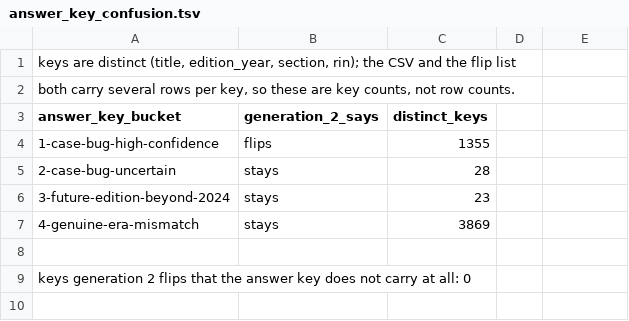
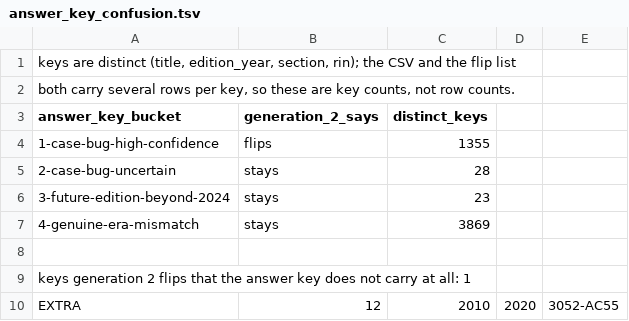
Before and after one commit to Formspec-Labs/RefSpec, a TSV file: research/evidence/usc-section-oracle-2026-08-24/evidence/answer_key_confusion.tsv, drawn as a sheet.

```diff
--- a/research/evidence/usc-section-oracle-2026-08-24/evidence/answer_key_confusion.tsv
+++ b/research/evidence/usc-section-oracle-2026-08-24/evidence/answer_key_confusion.tsv
@@ -8,2 +8,3 @@ answer_key_bucket	generation_2_says	distinct_keys
 
-keys generation 2 flips that the answer key does not carry at all: 0
+keys generation 2 flips that the answer key does not carry at all: 1
+EXTRA	12	2010	2020	3052-AC55
```
Also changed, not shown: research/evidence/usc-section-oracle-2026-08-24/MANIFEST.tsv, research/evidence/usc-section-oracle-2026-08-24/evidence/would_flip_rows.tsv, 7 other files.
